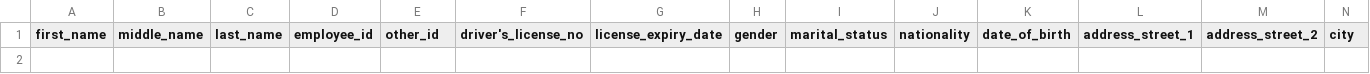
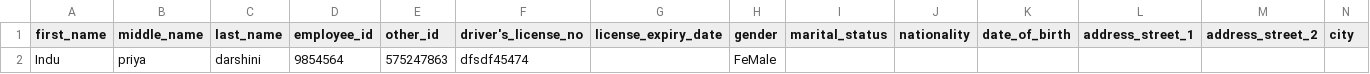
Before and after one commit to Indirapriyadarshini05/CodeceptjsFramework, a CSV file: input/importData.csv, drawn as a sheet; only a part is shown; rows hold the shown columns only; the diff names each change by its address in the sheet, - before the commit and + after, or states it on an @@ line.

```diff
--- a/input/importData.csv
+++ b/input/importData.csv
+row 2: Indu | priya | darshini | 9854564 | 575247863 | dfsdf45474 |  | FeMale
```
Also changed, not shown: 3 other files.
